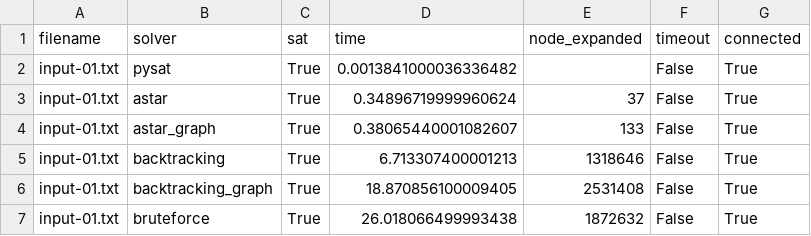
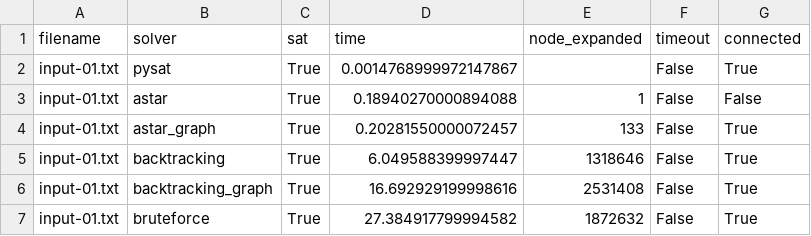
Before and after one commit to nn-tin/IntroOfAI-Project2, a CSV file: Source/Results/experiment_results_input-01.csv, drawn as a sheet.

```diff
--- a/Source/Results/experiment_results_input-01.csv
+++ b/Source/Results/experiment_results_input-01.csv
@@ -1,7 +1,7 @@
 filename,solver,sat,time,node_expanded,timeout,connected
-input-01.txt,pysat,True,0.0013841000036336482,,False,True
-input-01.txt,astar,True,0.34896719999960624,37,False,True
-input-01.txt,astar_graph,True,0.38065440001082607,133,False,True
-input-01.txt,backtracking,True,6.713307400001213,1318646,False,True
-input-01.txt,backtracking_graph,True,18.870856100009405,2531408,False,True
-input-01.txt,bruteforce,True,26.018066499993438,1872632,False,True
+input-01.txt,pysat,True,0.0014768999972147867,,False,True
+input-01.txt,astar,True,0.18940270000894088,1,False,False
+input-01.txt,astar_graph,True,0.20281550000072457,133,False,True
+input-01.txt,backtracking,True,6.049588399997447,1318646,False,True
+input-01.txt,backtracking_graph,True,16.692929199998616,2531408,False,True
+input-01.txt,bruteforce,True,27.384917799994582,1872632,False,True
```
Also changed, not shown: Source/Results/experiment_results_input-02.csv, 7 other files.
